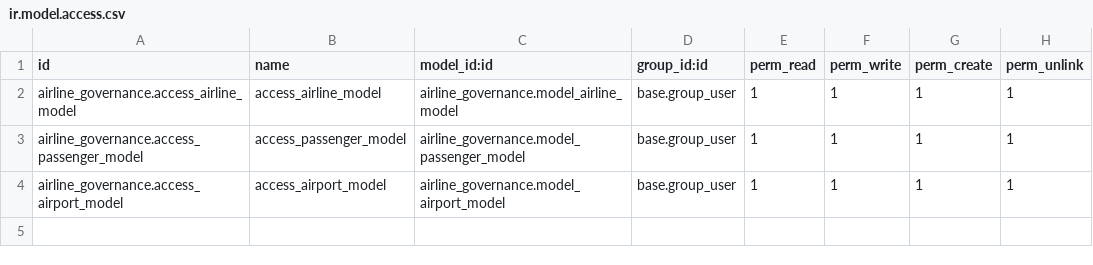
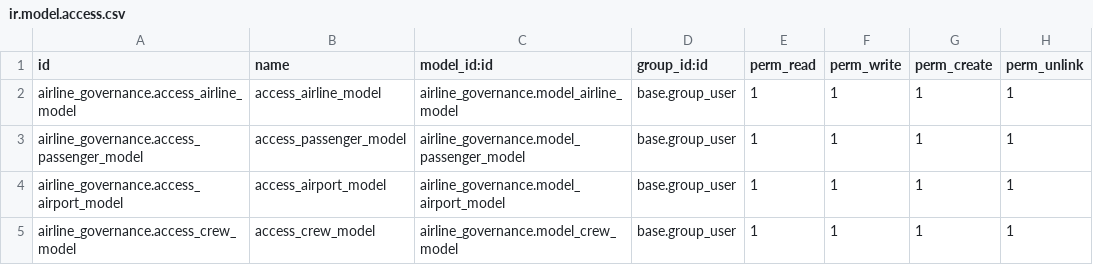
Before and after one commit to ravb-odoo/airlines-module, a CSV file: airline_governance/security/ir.model.access.csv, drawn as a sheet.

Commit message:
[ADD] airline_module:  Add crew model

```diff
--- a/airline_governance/security/ir.model.access.csv
+++ b/airline_governance/security/ir.model.access.csv
@@ -4 +4,2 @@ airline_governance.access_passenger_model,access_passenger_model,airline_governa
 airline_governance.access_airport_model,access_airport_model,airline_governance.model_airport_model,base.group_user,1,1,1,1
+airline_governance.access_crew_model,access_crew_model,airline_governance.model_crew_model,base.group_user,1,1,1,1
```
Also changed, not shown: 9 other files.
